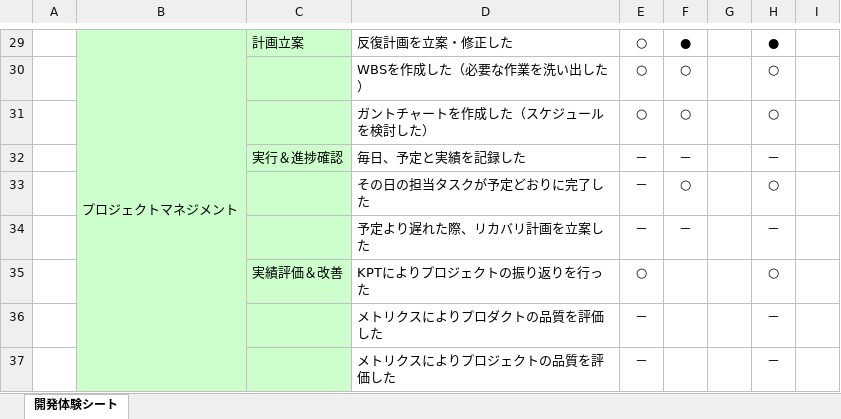
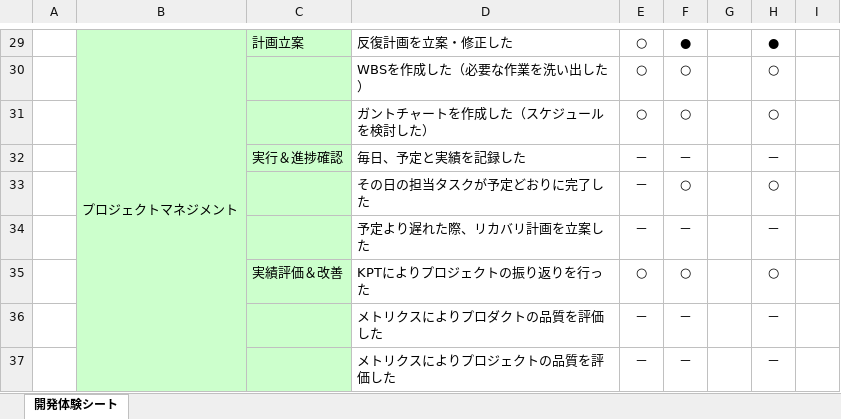
Before and after one commit to Yuma-Hamasaki/zero1_newProject, an Excel workbook: 06_look-back/06_開発体験シート.xlsx, sheet 開発体験シート, drawn as a sheet; only a part is shown, gaps mark what is left out; values as stored, in another font and other column widths than the file's, no borders; charts and pictures not drawn; the diff names each change by its address in the sheet, - before the commit and + after, or states it on an @@ line.

Commit message:
レビュー後修正

```diff
--- a/06_look-back/06_開発体験シート.xlsx (sheet 開発体験シート)
+++ b/06_look-back/06_開発体験シート.xlsx (sheet 開発体験シート)
-F35: (empty)
+F35: ○
-F36:F37: (empty)
+F36:F37: －
```
